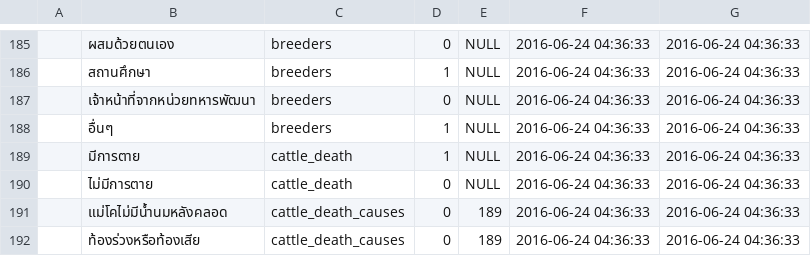
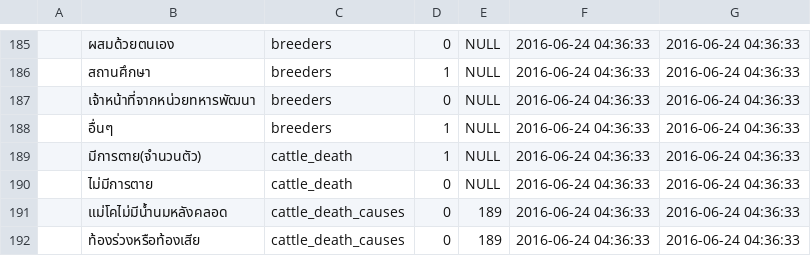
Before and after one commit to SEUP/cattlemis, a CSV file: resources/assets/sql/choices_csv.csv, drawn as a sheet; only a part is shown, gaps mark what is left out.

```diff
--- a/resources/assets/sql/choices_csv.csv
+++ b/resources/assets/sql/choices_csv.csv
@@ -188,3 +188,3 @@
 "","อื่นๆ","breeders","1",NULL,"2016-06-24 04:36:33","2016-06-24 04:36:33"
-"","มีการตาย","cattle_death","1",NULL,"2016-06-24 04:36:33","2016-06-24 04:36:33"
+"","มีการตาย(จำนวนตัว)","cattle_death","1",NULL,"2016-06-24 04:36:33","2016-06-24 04:36:33"
 "","ไม่มีการตาย","cattle_death","0",NULL,"2016-06-24 04:36:33","2016-06-24 04:36:33"
```
Also changed, not shown: 7 other files.
